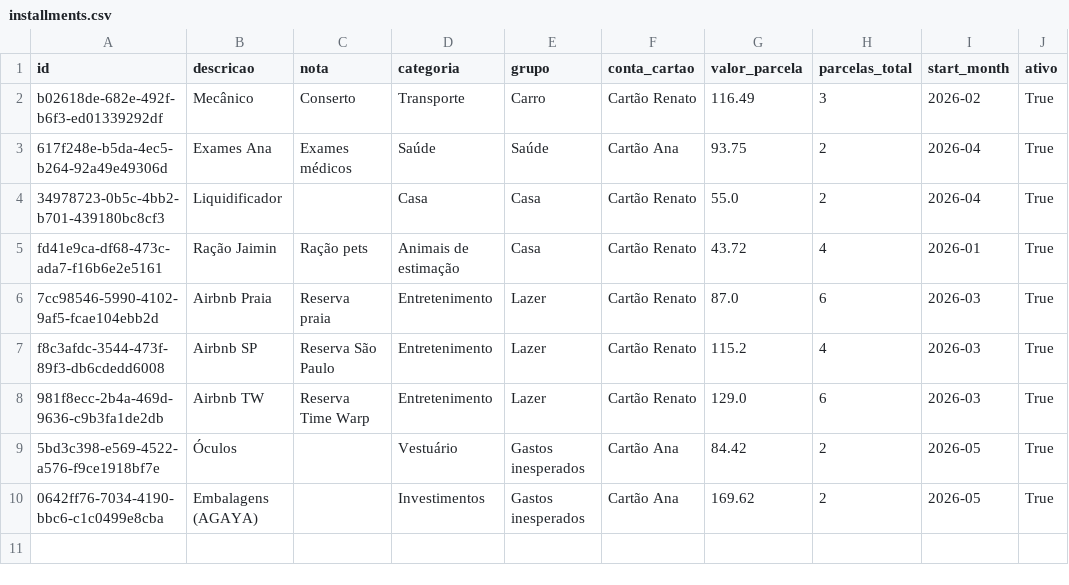
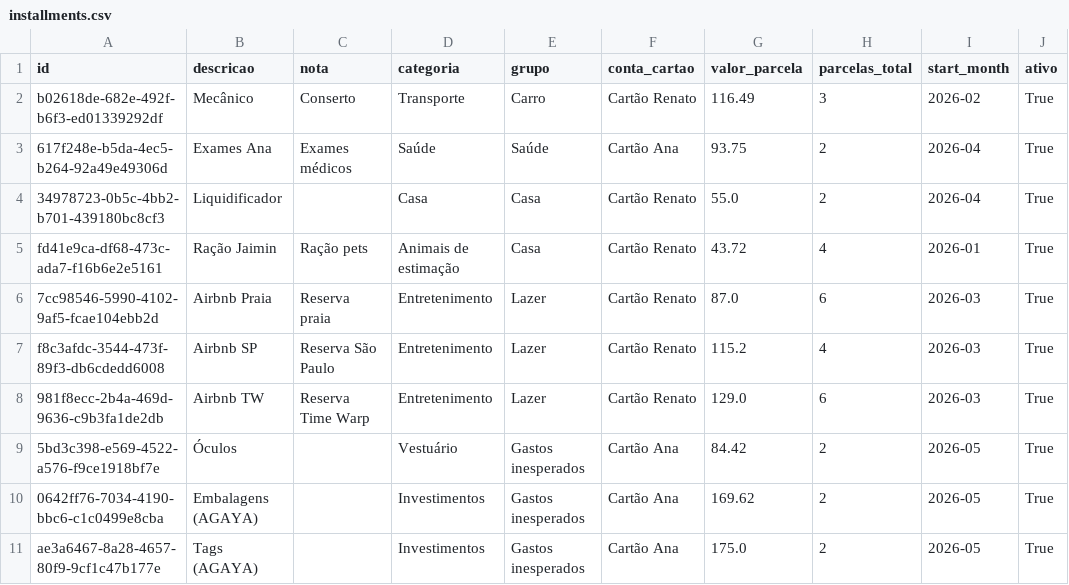
Before and after one commit to czrstar/finance-dashboard-zappro, a CSV file: data/installments.csv, drawn as a sheet; the diff names each change by its address in the sheet, - before the commit and + after, or states it on an @@ line.

Commit message:
auto: update data/installments.csv

```diff
--- a/data/installments.csv
+++ b/data/installments.csv
+row 11: ae3a6467-8a28-4657-80f9-9cf1c47b177e | Tags (AGAYA) |  | Investimentos | Gastos inesperados | Cartão Ana | 175.0 | 2 | 2026-05 | True
```
